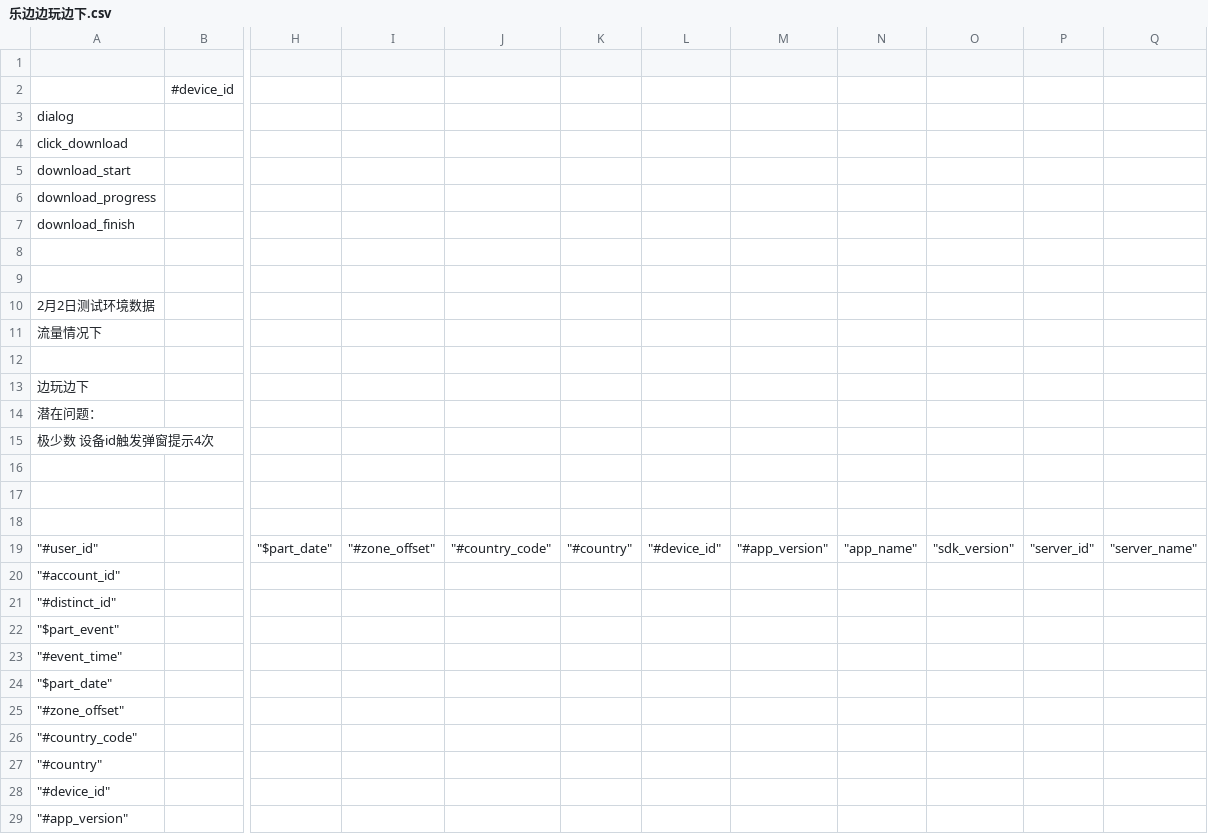
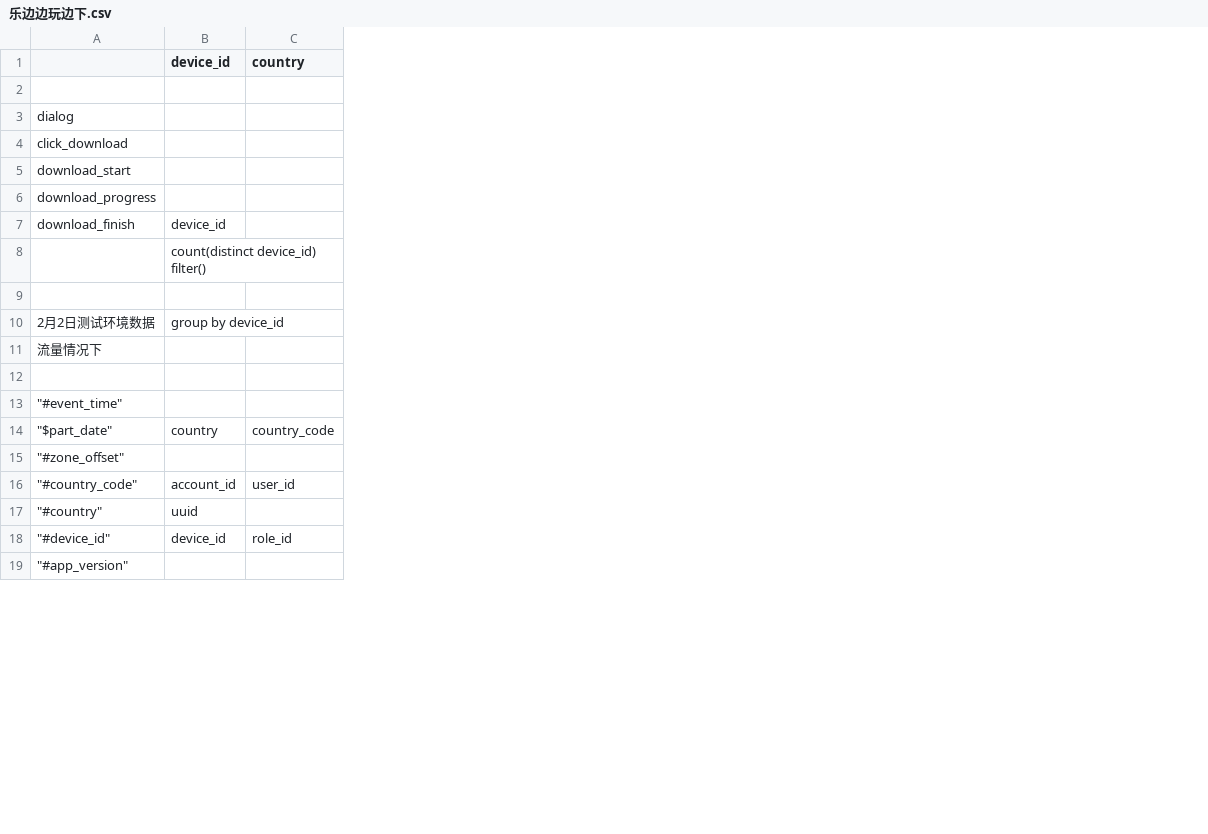
Before and after one commit to cleopatra563/data_sql, a CSV file: normal_check/乐边边玩边下.csv, drawn as a sheet; only a part is shown, gaps mark what is left out; removed rows and columns are numbered as before the commit, all else as after; rows hold the shown columns only; the diff covers the shown part only; the diff names each change by its address in the sheet, - before the commit and + after, or states it on an @@ line.

```diff
--- a/normal_check/乐边边玩边下.csv
+++ b/normal_check/乐边边玩边下.csv
-column B, row 2: #device_id
+column B (device_id), rows 7-18: device_id | count(distinct device_id) filter() |  | group by device_id |  |  |  | country |  | account_id | uuid | device_id
+column C (country), rows 14-18: country_code |  | user_id |  | role_id
-column H, empty
-column I, empty
-column J, empty
-column K, empty
-column L, empty
-column M, empty
-column N, empty
-column O, empty
-column P, empty
-column Q, empty
-row 13: 边玩边下
-row 14: 潜在问题：
-row 15: 极少数 设备id触发弹窗提示4次
-row 16: (empty)
-row 17: (empty)
-row 18: (empty)
-row 19: "#user_id" |  | "$part_date" | "#zone_offset" | "#country_code" | "#country" | "#device_id" | "#app_version" | "app_name" | "sdk_version" | "server_id" | "server_name"
-row 20: "#account_id"
-row 21: "#distinct_id"
-row 22: "$part_event"
```
Also changed, not shown: 5 removed rows and 3 edited cells elsewhere in this file, 5 other files.
